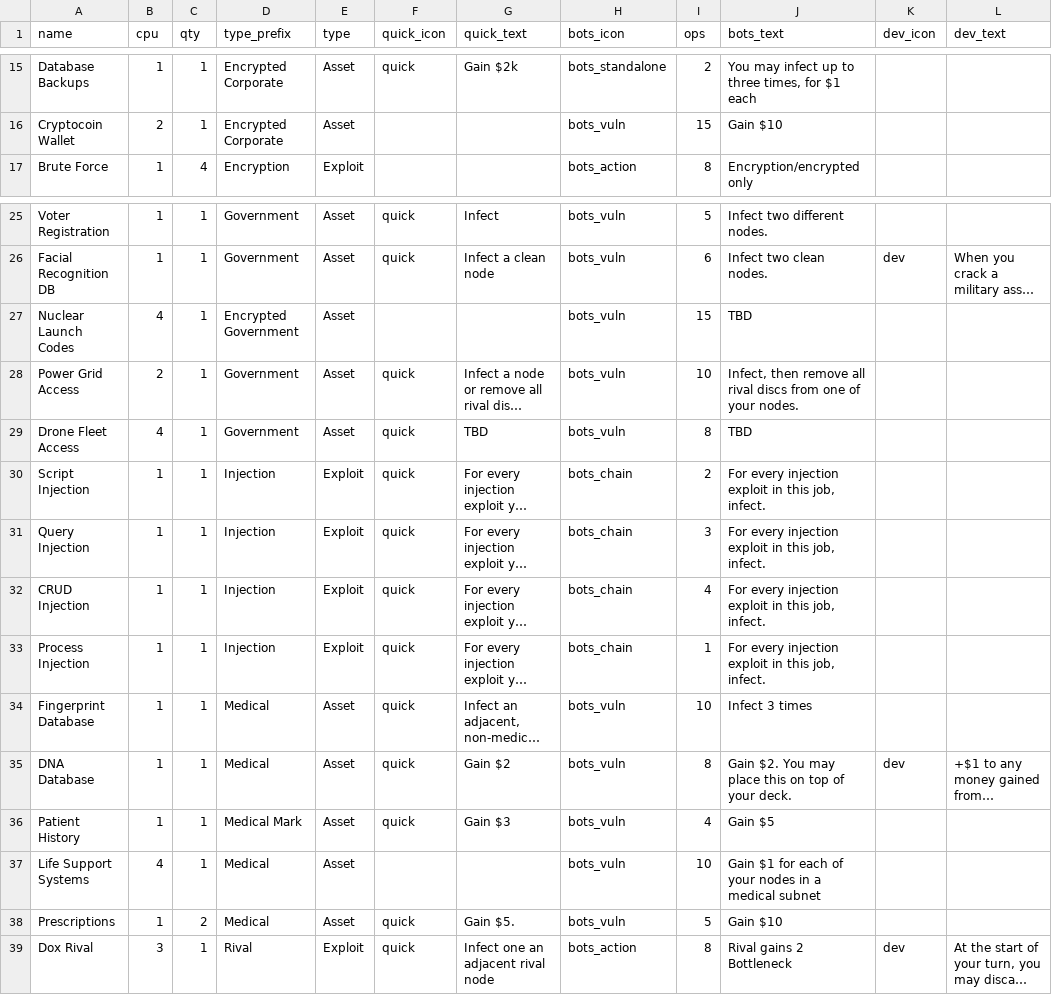
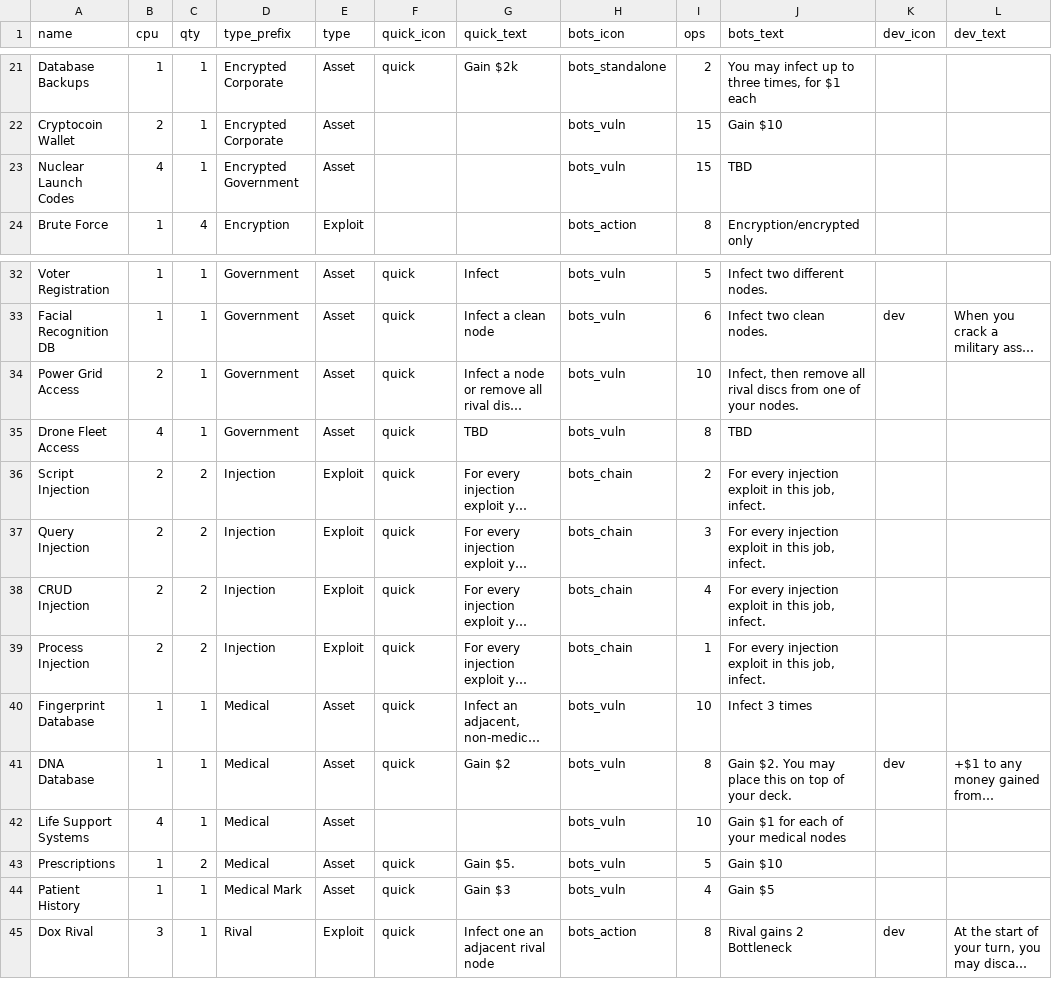
Before and after one commit to andymeneely/brood-parasite, a CSV file: data/cards.csv, drawn as a sheet; only a part is shown, gaps mark what is left out; long unchanged cells end in …; removed rows and columns are numbered as before the commit, all else as after; the diff covers the shown part only; the diff names each change by its address in the sheet, - before the commit and + after, or states it on an @@ line.

```diff
--- a/data/cards.csv
+++ b/data/cards.csv
@@ row 27 moved to row 23: Nuclear Launch Codes @@
-B36:B39 (cpu): 1
+B36:B39 (cpu): 2
-C36:C39 (qty): 1
+C36:C39 (qty): 2
+row 42: Life Support Systems | 4 | 1 | Medical | Asset |  |  | bots_vuln | 10 | Gain $1 for each of your medical nodes
@@ row 38 moved to row 43: Prescriptions @@
-row 37: Life Support Systems | 4 | 1 | Medical | Asset |  |  | bots_vuln | 10 | Gain $1 for each of your nodes in a medical subnet
```
Also changed, not shown: 7 added rows, 6 removed rows and 9 edited cells elsewhere in this file, data/rigs.csv, 2 other files.
